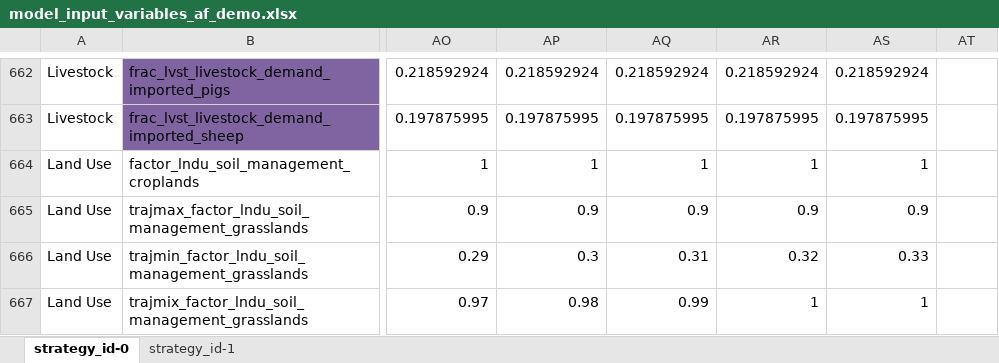
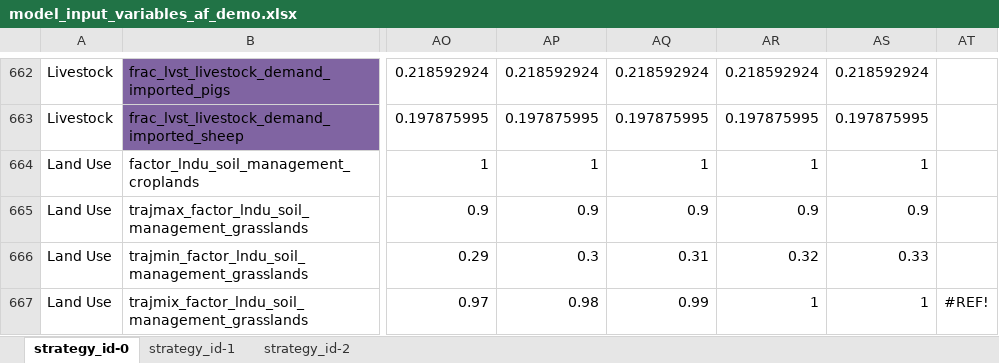
Before and after one commit to jarojasag/lac_decarbonization, an Excel workbook: ref/ingestion/demo/model_input_variables_af_demo.xlsx, sheet strategy_id-0, drawn as a sheet; only a part is shown, gaps mark what is left out; values as stored, in another font and other column widths than the file's, no borders; the diff names each change by its address in the sheet, - before the commit and + after, or states it on an @@ line.

```diff
--- a/ref/ingestion/demo/model_input_variables_af_demo.xlsx (sheet strategy_id-0)
+++ b/ref/ingestion/demo/model_input_variables_af_demo.xlsx (sheet strategy_id-0)
+sheet tab: strategy_id-2
-AT667: (empty)
+AT667: #REF!
```
Also changed, not shown: 46 other files.
